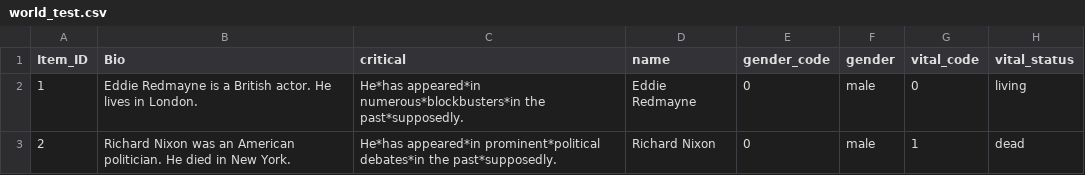
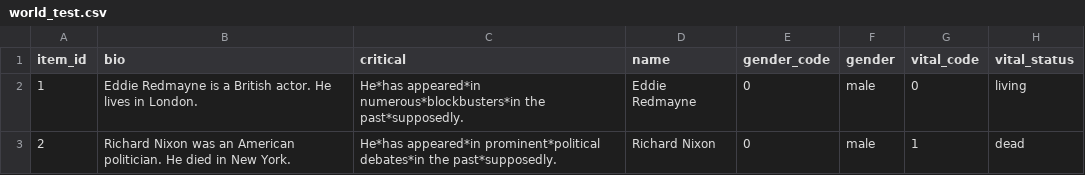
Before and after one commit to dmacpalle/LE_Exp1_SPR, a CSV file: chunk_includes/world_test.csv, drawn as a sheet; only a part is shown; the diff names each change by its address in the sheet, - before the commit and + after, or states it on an @@ line.

Commit message:
Update world_test.csv

```diff
--- a/chunk_includes/world_test.csv
+++ b/chunk_includes/world_test.csv
-A1: Item_ID
+A1: item_id
-B1: Bio
+B1: bio
```
